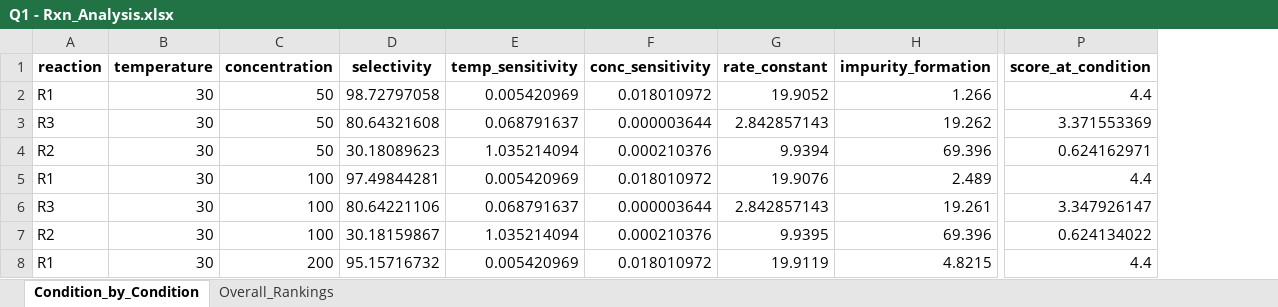
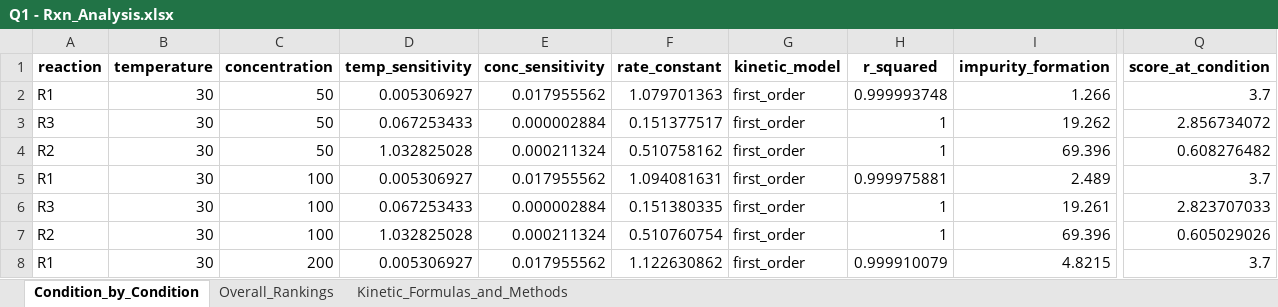
Before and after one commit to abhishekkumawat-47/Dr-Reddy-s-Hackathon-Ques-1-Answer-, an Excel workbook: Q1 - Rxn_Analysis.xlsx, sheet Condition_by_Condition, drawn as a sheet; only a part is shown, gaps mark what is left out; values as stored, in another font and other column widths than the file's, no borders; removed rows and columns are numbered as before the commit, all else as after; the diff covers the shown part only; the diff names each change by its address in the sheet, - before the commit and + after, or states it on an @@ line.

```diff
--- a/Q1 - Rxn_Analysis.xlsx (sheet Condition_by_Condition)
+++ b/Q1 - Rxn_Analysis.xlsx (sheet Condition_by_Condition)
+sheet tab: Kinetic_Formulas_and_Methods
-column D (selectivity), rows 2-8: 98.72797058 | 80.64321608 | 30.18089623 | 97.49844281 | 80.64221106 | 30.18159867 | 95.15716732
+column G (kinetic_model), rows 2-8: all first_order
+column H (r_squared), rows 2-8: 0.999993748 | 1 | 1 | 0.999975881 | 1 | 1 | 0.999910079
-D2 (temp_sensitivity): 0.005420969
+D2 (temp_sensitivity): 0.005306927
-E2 (conc_sensitivity): 0.018010972
+E2 (conc_sensitivity): 0.017955562
-F2 (rate_constant): 19.9052
+F2 (rate_constant): 1.079701363
-Q2 (score_at_condition): 4.4
+Q2 (score_at_condition): 3.7
-D3 (temp_sensitivity): 0.068791637
+D3 (temp_sensitivity): 0.067253433
-E3 (conc_sensitivity): 0.000003644
+E3 (conc_sensitivity): 0.000002884
-F3 (rate_constant): 2.842857143
+F3 (rate_constant): 0.151377517
-Q3 (score_at_condition): 3.371553369
+Q3 (score_at_condition): 2.856734072
-D4 (temp_sensitivity): 1.035214094
+D4 (temp_sensitivity): 1.032825028
-E4 (conc_sensitivity): 0.000210376
+E4 (conc_sensitivity): 0.000211324
-F4 (rate_constant): 9.9394
+F4 (rate_constant): 0.510758162
-Q4 (score_at_condition): 0.624162971
+Q4 (score_at_condition): 0.608276482
-D5 (temp_sensitivity): 0.005420969
+D5 (temp_sensitivity): 0.005306927
-E5 (conc_sensitivity): 0.018010972
+E5 (conc_sensitivity): 0.017955562
-F5 (rate_constant): 19.9076
+F5 (rate_constant): 1.094081631
-Q5 (score_at_condition): 4.4
+Q5 (score_at_condition): 3.7
-D6 (temp_sensitivity): 0.068791637
+D6 (temp_sensitivity): 0.067253433
-E6 (conc_sensitivity): 0.000003644
+E6 (conc_sensitivity): 0.000002884
-F6 (rate_constant): 2.842857143
+F6 (rate_constant): 0.151380335
-Q6 (score_at_condition): 3.347926147
+Q6 (score_at_condition): 2.823707033
-D7 (temp_sensitivity): 1.035214094
+D7 (temp_sensitivity): 1.032825028
-E7 (conc_sensitivity): 0.000210376
+E7 (conc_sensitivity): 0.000211324
-F7 (rate_constant): 9.9395
+F7 (rate_constant): 0.510760754
-Q7 (score_at_condition): 0.624134022
+Q7 (score_at_condition): 0.605029026
-D8 (temp_sensitivity): 0.005420969
+D8 (temp_sensitivity): 0.005306927
-E8 (conc_sensitivity): 0.018010972
+E8 (conc_sensitivity): 0.017955562
-F8 (rate_constant): 19.9119
+F8 (rate_constant): 1.122630862
-Q8 (score_at_condition): 4.4
+Q8 (score_at_condition): 3.7
```
Also changed, not shown: 152 edited cells elsewhere in this sheet, sheet Overall_Rankings, 14 other files.
